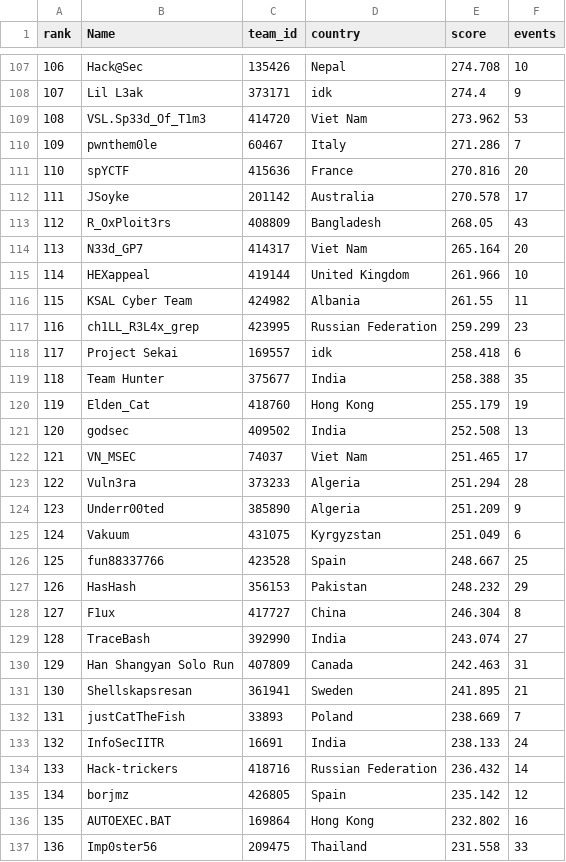
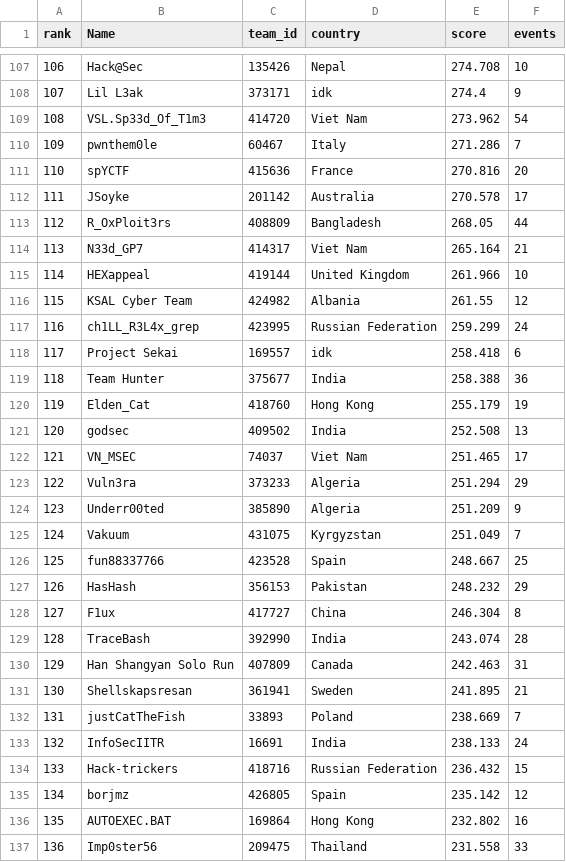
Before and after one commit to FlagMotori/CTFTimeTracker, a CSV file: CTFTIME_2026.csv, drawn as a sheet; only a part is shown, gaps mark what is left out; the diff covers the shown part only.

Commit message:
Update at 2026/05/05 03:20
Signed-off-by: mheidari98 <mahdih3idari@gmail.com>

```diff
--- a/CTFTIME_2026.csv
+++ b/CTFTIME_2026.csv
@@ -108,3 +108,3 @@ rank,Name,team_id,country,score,events
 107,Lil L3ak,373171,idk,274.4,9
-108,VSL.Sp33d_Of_T1m3,414720,Viet Nam,273.962,53
+108,VSL.Sp33d_Of_T1m3,414720,Viet Nam,273.962,54
 109,pwnthem0le,60467,Italy,271.286,7
@@ -112,9 +112,9 @@ rank,Name,team_id,country,score,events
 111,JSoyke,201142,Australia,270.578,17
-112,R_OxPloit3rs,408809,Bangladesh,268.05,43
-113,N33d_GP7,414317,Viet Nam,265.164,20
+112,R_OxPloit3rs,408809,Bangladesh,268.05,44
+113,N33d_GP7,414317,Viet Nam,265.164,21
 114,HEXappeal,419144,United Kingdom,261.966,10
-115,KSAL Cyber Team,424982,Albania,261.55,11
-116,ch1LL_R3L4x_grep,423995,Russian Federation,259.299,23
+115,KSAL Cyber Team,424982,Albania,261.55,12
+116,ch1LL_R3L4x_grep,423995,Russian Federation,259.299,24
 117,Project Sekai,169557,idk,258.418,6
-118,Team Hunter,375677,India,258.388,35
+118,Team Hunter,375677,India,258.388,36
 119,Elden_Cat,418760,Hong Kong,255.179,19
@@ -122,5 +122,5 @@ rank,Name,team_id,country,score,events
 121,VN_MSEC,74037,Viet Nam,251.465,17
-122,Vuln3ra,373233,Algeria,251.294,28
+122,Vuln3ra,373233,Algeria,251.294,29
 123,Underr00ted,385890,Algeria,251.209,9
-124,Vakuum,431075,Kyrgyzstan,251.049,6
+124,Vakuum,431075,Kyrgyzstan,251.049,7
 125,fun88337766,423528,Spain,248.667,25
@@ -128,3 +128,3 @@ rank,Name,team_id,country,score,events
 127,F1ux,417727,China,246.304,8
-128,TraceBash,392990,India,243.074,27
+128,TraceBash,392990,India,243.074,28
 129,Han Shangyan Solo Run,407809,Canada,242.463,31
@@ -133,3 +133,3 @@ rank,Name,team_id,country,score,events
 132,InfoSecIITR,16691,India,238.133,24
-133,Hack-trickers,418716,Russian Federation,236.432,14
+133,Hack-trickers,418716,Russian Federation,236.432,15
 134,borjmz,426805,Spain,235.142,12
```
Also changed, not shown: 145 edited cells elsewhere in this file.
